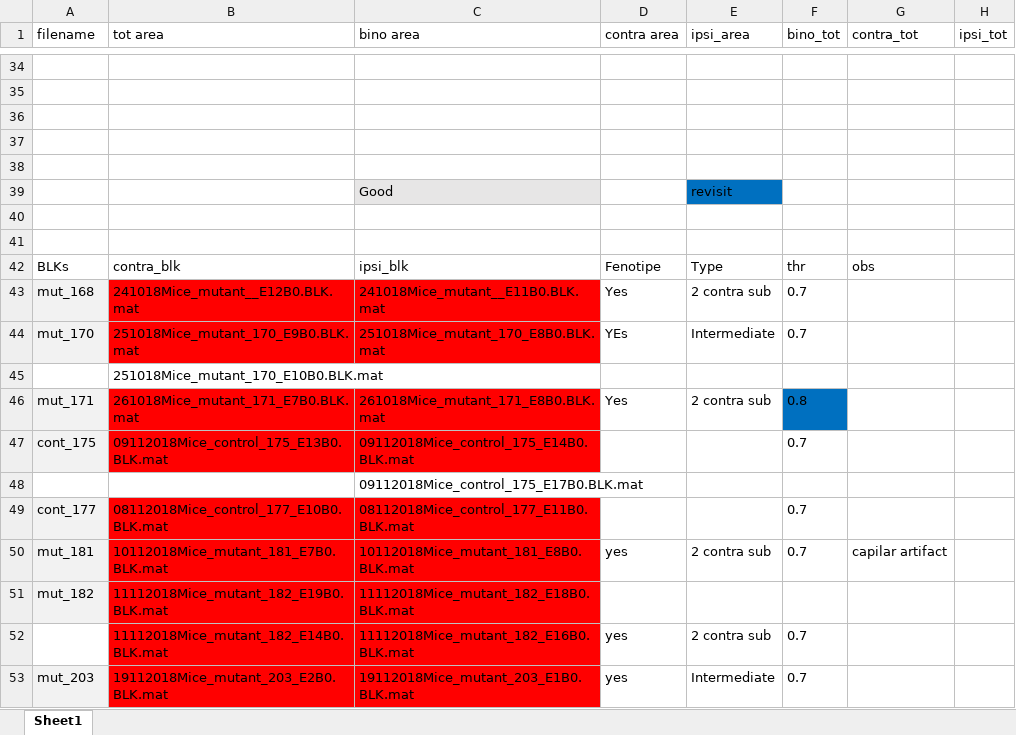
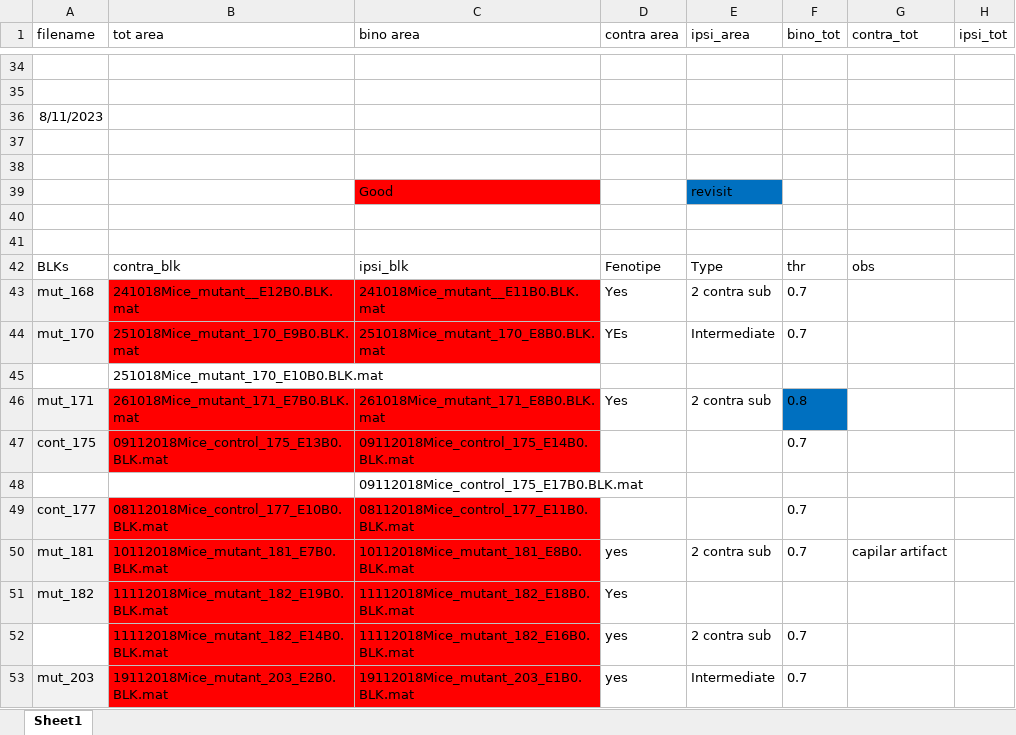
Before and after one commit to Rockyneuron/zic2, an Excel workbook: old_latest_analysis.xlsx, sheet Sheet1, drawn as a sheet; only a part is shown, gaps mark what is left out; values as stored, in another font and other column widths than the file's, no borders; the diff covers the shown part only; the diff names each change by its address in the sheet, - before the commit and + after, or states it on an @@ line.

```diff
--- a/old_latest_analysis.xlsx (sheet Sheet1)
+++ b/old_latest_analysis.xlsx (sheet Sheet1)
-A36 (filename): (empty)
+A36 (filename): 8/11/2023
-C39 fill: #E7E6E6
+C39 fill: #FF0000
-D51 (contra area): (empty)
+D51 (contra area): Yes
```
Also changed, not shown: 39 added rows, 1 edited cell and cell formats elsewhere in this sheet, preliminar.xlsx, 7 other files.
